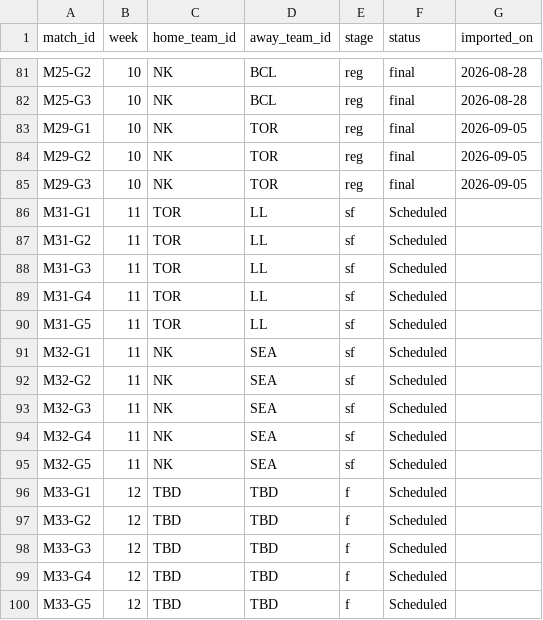
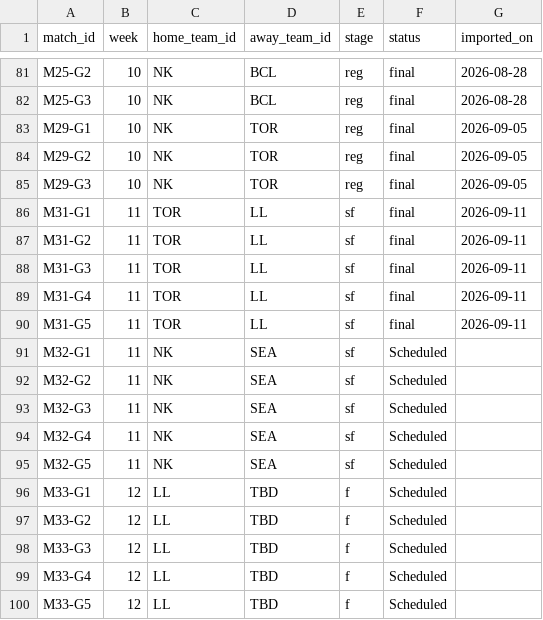
Before and after one commit to SundinWCPL/WCPL, a CSV file: data/S3/D1/schedule.csv, drawn as a sheet; only a part is shown, gaps mark what is left out.

```diff
--- a/data/S3/D1/schedule.csv
+++ b/data/S3/D1/schedule.csv
@@ -85,7 +85,7 @@ M29-G2,10,NK,TOR,reg,final,2026-09-05
 M29-G3,10,NK,TOR,reg,final,2026-09-05
-M31-G1,11,TOR,LL,sf,Scheduled,
-M31-G2,11,TOR,LL,sf,Scheduled,
-M31-G3,11,TOR,LL,sf,Scheduled,
-M31-G4,11,TOR,LL,sf,Scheduled,
-M31-G5,11,TOR,LL,sf,Scheduled,
+M31-G1,11,TOR,LL,sf,final,2026-09-11
+M31-G2,11,TOR,LL,sf,final,2026-09-11
+M31-G3,11,TOR,LL,sf,final,2026-09-11
+M31-G4,11,TOR,LL,sf,final,2026-09-11
+M31-G5,11,TOR,LL,sf,final,2026-09-11
 M32-G1,11,NK,SEA,sf,Scheduled,
@@ -95,6 +95,6 @@ M32-G4,11,NK,SEA,sf,Scheduled,
 M32-G5,11,NK,SEA,sf,Scheduled,
-M33-G1,12,TBD,TBD,f,Scheduled,
-M33-G2,12,TBD,TBD,f,Scheduled,
-M33-G3,12,TBD,TBD,f,Scheduled,
-M33-G4,12,TBD,TBD,f,Scheduled,
-M33-G5,12,TBD,TBD,f,Scheduled,
+M33-G1,12,LL,TBD,f,Scheduled,
+M33-G2,12,LL,TBD,f,Scheduled,
+M33-G3,12,LL,TBD,f,Scheduled,
+M33-G4,12,LL,TBD,f,Scheduled,
+M33-G5,12,LL,TBD,f,Scheduled,
```
Also changed, not shown: data/S3/D1/boxscores.csv, 1 other file.
